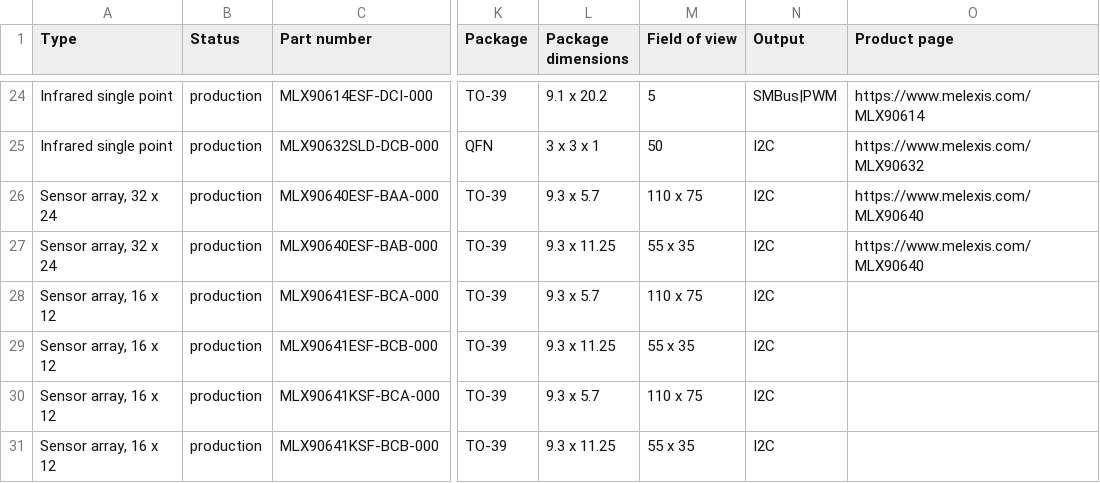
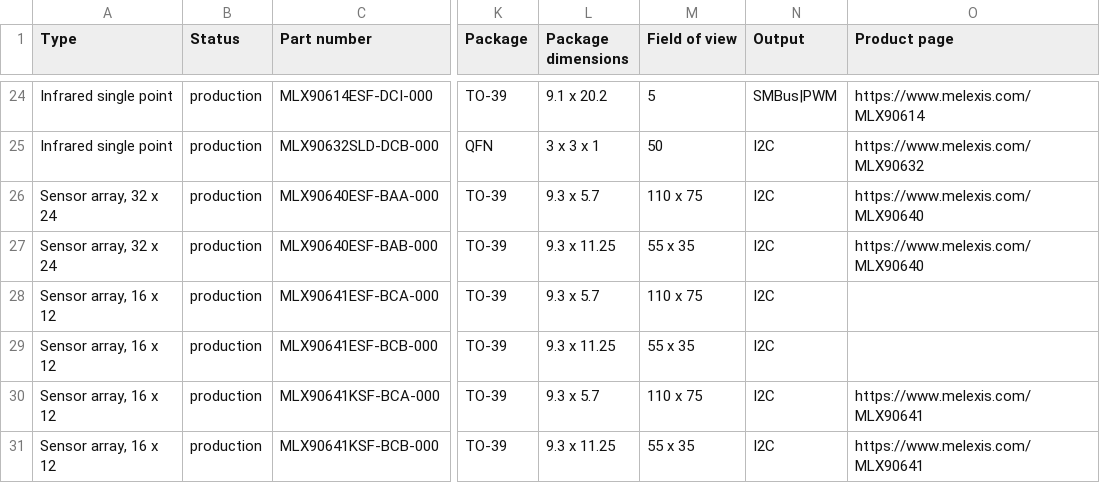
Before and after one commit to MelexisBC/Wizard--Temperature-Sensor-ICs-Data, a CSV file: Temperature-Sensor-ICs-Wizard-Data.csv, drawn as a sheet; only a part is shown, gaps mark what is left out; the diff names each change by its address in the sheet, - before the commit and + after, or states it on an @@ line.

Commit message:
Wizard - Temperature sensor ICs - Google sheet updated

```diff
--- a/Temperature-Sensor-ICs-Wizard-Data.csv
+++ b/Temperature-Sensor-ICs-Wizard-Data.csv
-O30:O31 (Product page): (empty)
+O30:O31 (Product page): https://www.melexis.com/MLX90641
```
